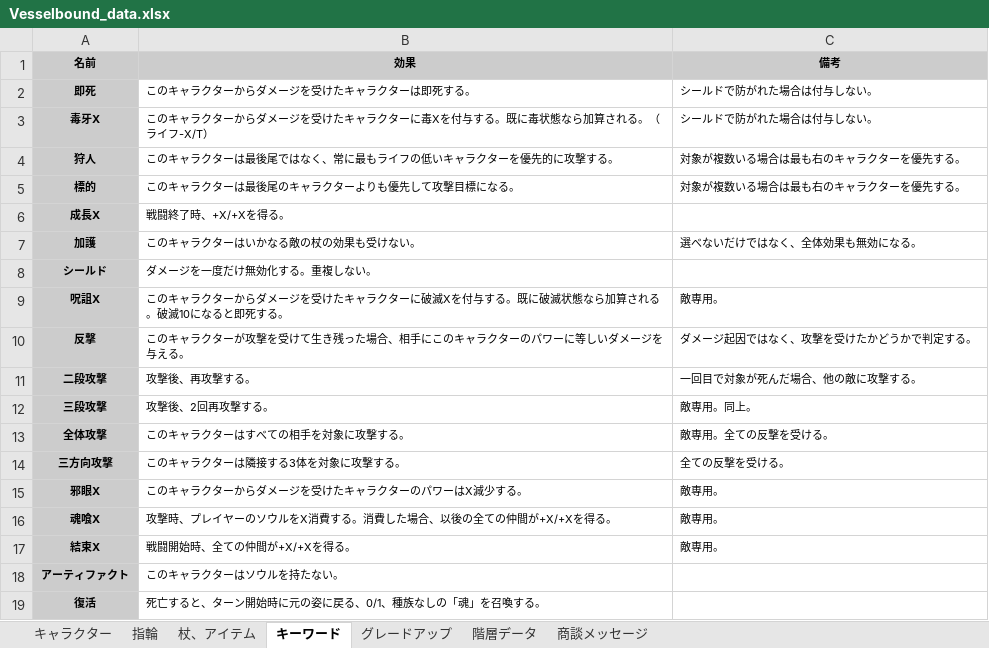
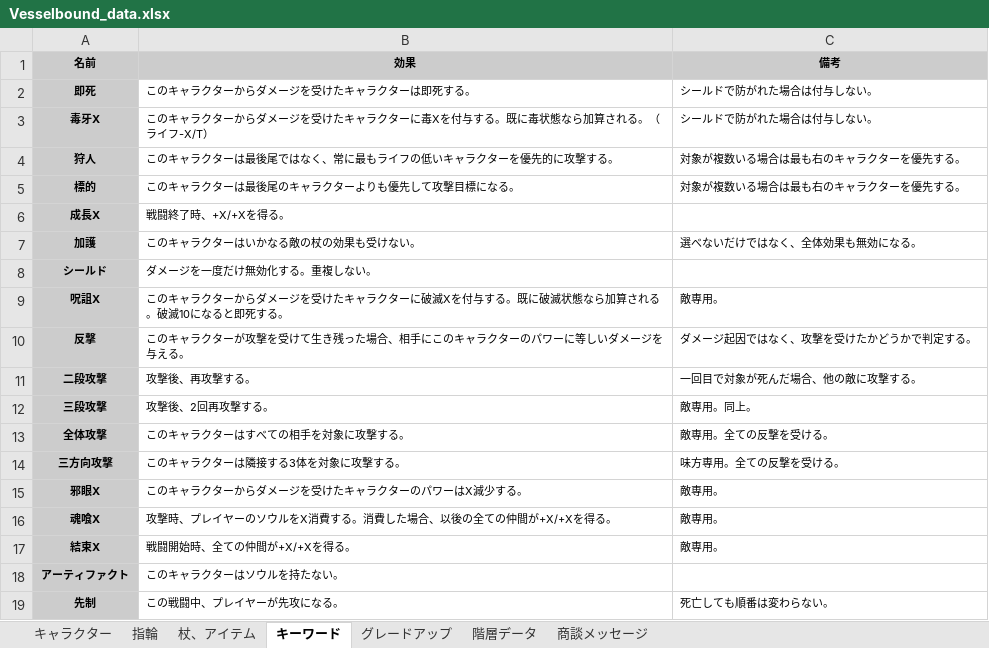
Before and after one commit to Yuki-fa/Vesselbound, an Excel workbook: js/Vesselbound_data.xlsx, sheet キーワード, drawn as a sheet; values as stored, in another font and other column widths than the file's, no borders; charts and pictures not drawn; removed rows and columns are numbered as before the commit, all else as after; the diff names each change by its address in the sheet, - before the commit and + after, or states it on an @@ line.

```diff
--- a/js/Vesselbound_data.xlsx (sheet キーワード)
+++ b/js/Vesselbound_data.xlsx (sheet キーワード)
-C14 (備考): 全ての反撃を受ける。
+C14 (備考): 味方専用。全ての反撃を受ける。
-row 19: 復活 | 死亡すると、ターン開始時に元の姿に戻る、0/1、種族なしの「魂」を召喚する。
+row 19: 先制 | この戦闘中、プレイヤーが先攻になる。 | 死亡しても順番は変わらない。
```
Also changed, not shown: sheet キャラクター, sheet 杖、アイテム, 4 other files.
